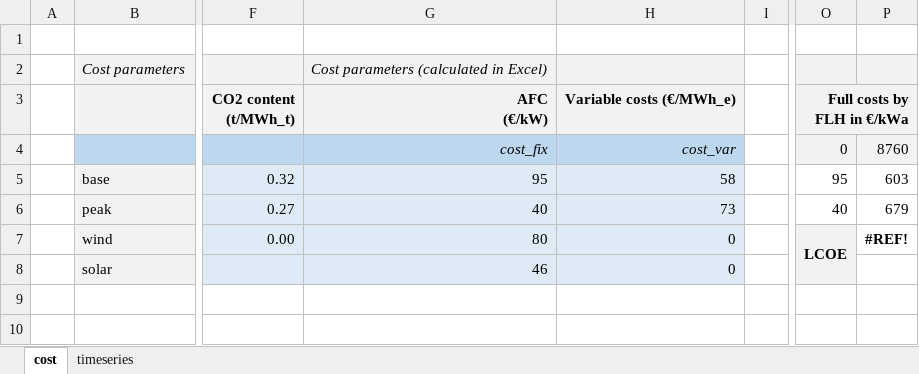
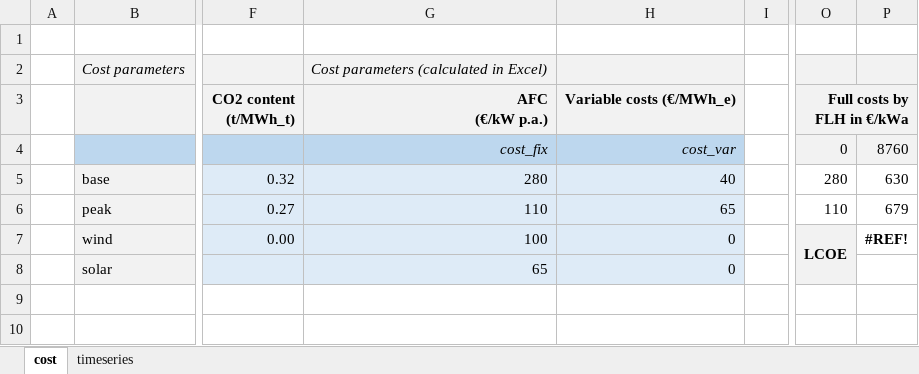
Before and after one commit to anselm-eicke/Locational-investment-signals, an Excel workbook: Two node models/in.xlsx, sheet cost, drawn as a sheet; only a part is shown, gaps mark what is left out; values as stored, in another font and other column widths than the file's, no borders; charts and pictures not drawn; ↵ is a line break in a cell; the diff names each change by its address in the sheet, - before the commit and + after, or states it on an @@ line.

Commit message:
first results for the updated input data

```diff
--- a/Two node models/in.xlsx (sheet cost)
+++ b/Two node models/in.xlsx (sheet cost)
-G3: AFC ↵ (€/kW)
+G3: AFC ↵ (€/kW p.a.)
-G5: 95
+G5: 280
-H5: 58
+H5: 40
-O5: 95
+O5: 280
-P5: 603
+P5: 630
-G6: 40
+G6: 110
-H6: 73
+H6: 65
-O6: 40
+O6: 110
-G7: 80
+G7: 100
-G8: 46
+G8: 65
```
Also changed, not shown: charts or pictures, 53 other files.
